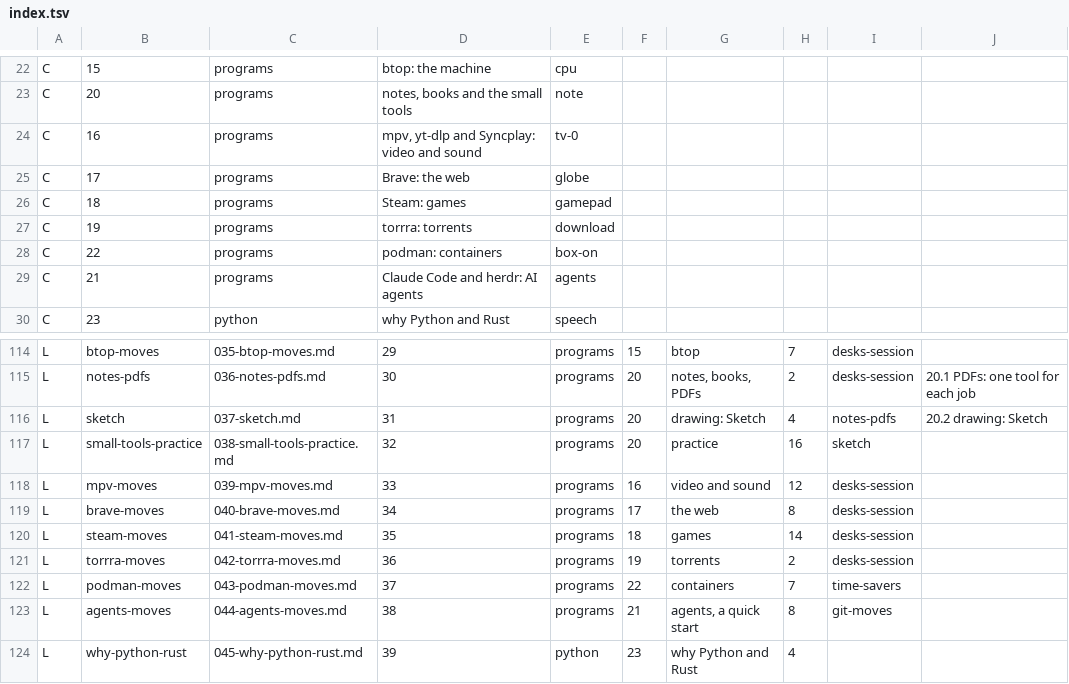
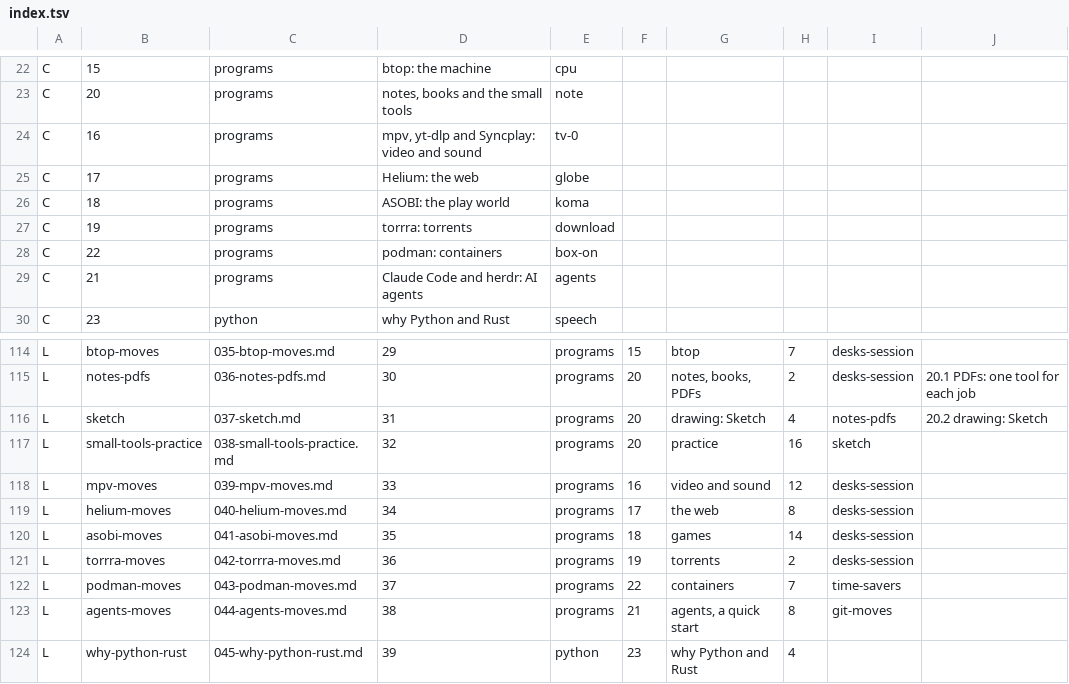
Before and after one commit to MoeDia/fedokawaii, a TSV file: docs/learn/index.tsv, drawn as a sheet; only a part is shown, gaps mark what is left out.

Commit message:
gate-fix: chapters 17 and 18 named as they are now (Helium, ASOBI), the lessons cut again; the lock's art as lane-ink left it

```diff
--- a/docs/learn/index.tsv
+++ b/docs/learn/index.tsv
@@ -24,4 +24,4 @@ C	20	programs	notes, books and the small tools	note
 C	16	programs	mpv, yt-dlp and Syncplay: video and sound	tv-0
-C	17	programs	Brave: the web	globe
-C	18	programs	Steam: games	gamepad
+C	17	programs	Helium: the web	globe
+C	18	programs	ASOBI: the play world	koma
 C	19	programs	torrra: torrents	download
@@ -118,4 +118,4 @@ L	small-tools-practice	038-small-tools-practice.md	32	programs	20	practice	16	sk
 L	mpv-moves	039-mpv-moves.md	33	programs	16	video and sound	12	desks-session	
-L	brave-moves	040-brave-moves.md	34	programs	17	the web	8	desks-session	
-L	steam-moves	041-steam-moves.md	35	programs	18	games	14	desks-session	
+L	helium-moves	040-helium-moves.md	34	programs	17	the web	8	desks-session	
+L	asobi-moves	041-asobi-moves.md	35	programs	18	games	14	desks-session	
 L	torrra-moves	042-torrra-moves.md	36	programs	19	torrents	2	desks-session	
```
Also changed, not shown: 3 other files.
